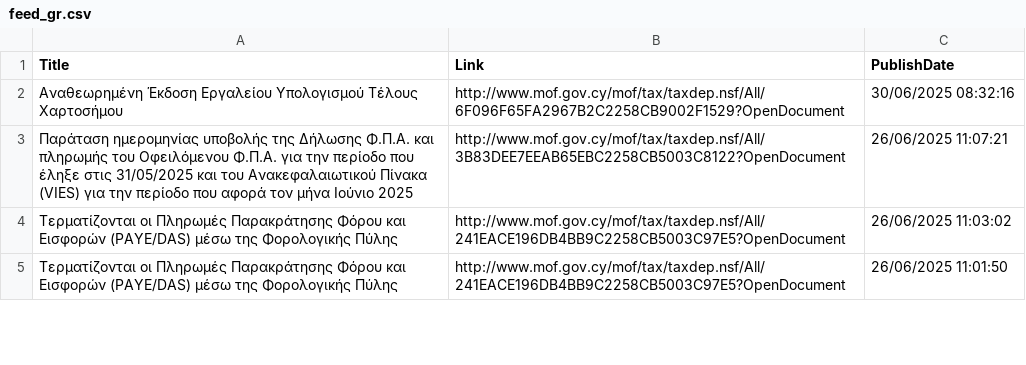
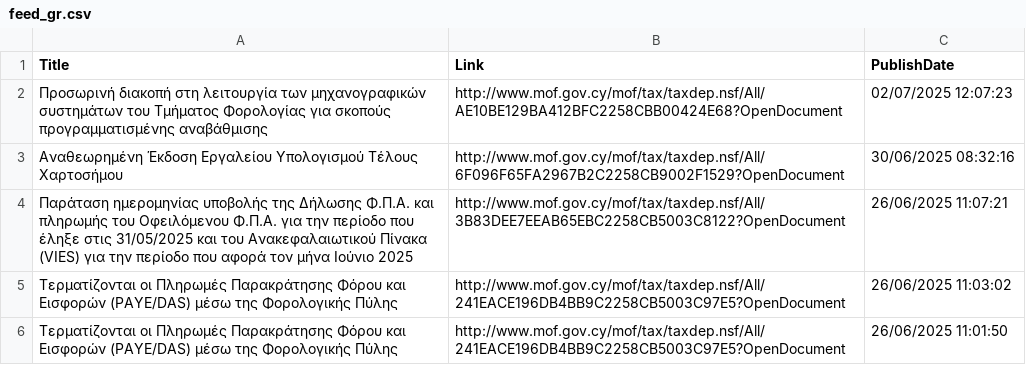
Before and after one commit to kapiosk/MoFTaxRSS, a CSV file: Data/feed_gr.csv, drawn as a sheet; only a part is shown; the diff names each change by its address in the sheet, - before the commit and + after, or states it on an @@ line.

Commit message:
Automated commit

```diff
--- a/Data/feed_gr.csv
+++ b/Data/feed_gr.csv
+row 2: Προσωρινή διακοπή στη λειτουργία των μηχανογραφικών συστημάτων του Τμήματος Φορολογίας για σκοπούς προγραμματισμένης αναβάθμισης | http://www.mof.gov.cy/mof/tax/taxdep.nsf/All/AE10BE129BA412BFC2258CBB00424E68?OpenDocument | 02/07/2025 12:07:23
```
